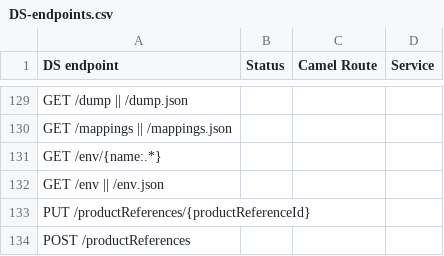
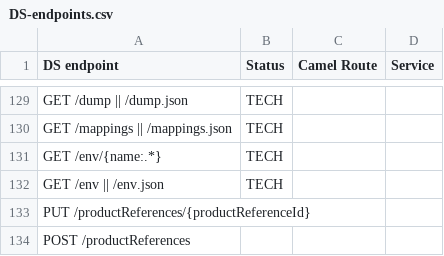
Before and after one commit to groupeseb/UML-Graph, a CSV file: src/DS-endpoints.csv, drawn as a sheet; only a part is shown, gaps mark what is left out; the diff covers the shown part only; the diff names each change by its address in the sheet, - before the commit and + after, or states it on an @@ line.

```diff
--- a/src/DS-endpoints.csv
+++ b/src/DS-endpoints.csv
-B129:B132 (Status): (empty)
+B129:B132 (Status): TECH
```
Also changed, not shown: 1 added row, 1 removed row and 90 edited cells elsewhere in this file, src/routes.csv.
